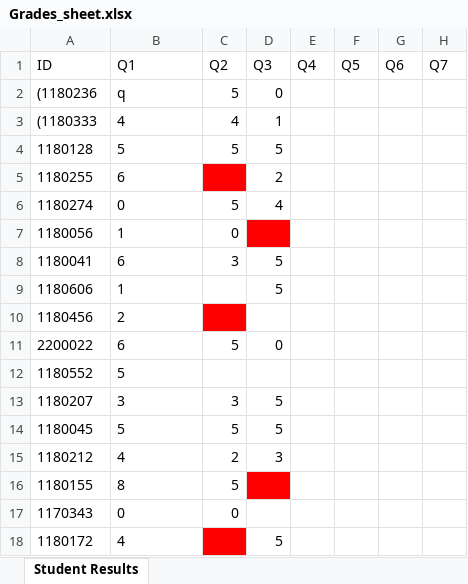
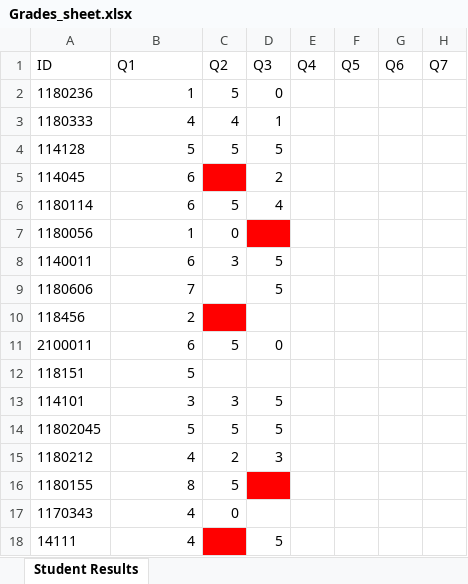
Before and after one commit to eslamwageh/Grades-auto-filler, an Excel workbook: Grades_sheet.xlsx, sheet Student Results, drawn as a sheet; only a part is shown; values as stored, in another font and other column widths than the file's, no borders; the diff names each change by its address in the sheet, - before the commit and + after, or states it on an @@ line.

```diff
--- a/Grades_sheet.xlsx (sheet Student Results)
+++ b/Grades_sheet.xlsx (sheet Student Results)
-A2: (1180236
+A2: 1180236
-B2: q
+B2: 1
-A3: (1180333
+A3: 1180333
-B3:B5 alignment: left
+B3:B5 alignment: right
-A4: 1180128
+A4: 114128
-A5: 1180255
+A5: 114045
-A6: 1180274
+A6: 1180114
-B6: 0
+B6: 6
-B7:B8 alignment: left
+B7:B8 alignment: right
-A8: 1180041
+A8: 1140011
-B9: 1
+B9: 7
-A10: 1180456
+A10: 118456
-B10:B16 alignment: left
+B10:B16 alignment: right
-A11: 2200022
+A11: 2100011
-A12: 1180552
+A12: 118151
-A13: 1180207
+A13: 114101
-A14: 1180045
+A14: 11802045
-B17: 0
+B17: 4
-A18: 1180172
+A18: 14111
-B18 alignment: left
+B18 alignment: right
```
Also changed, not shown: Bubble_Sheet_Student_Results.xlsx, 5 other files.
